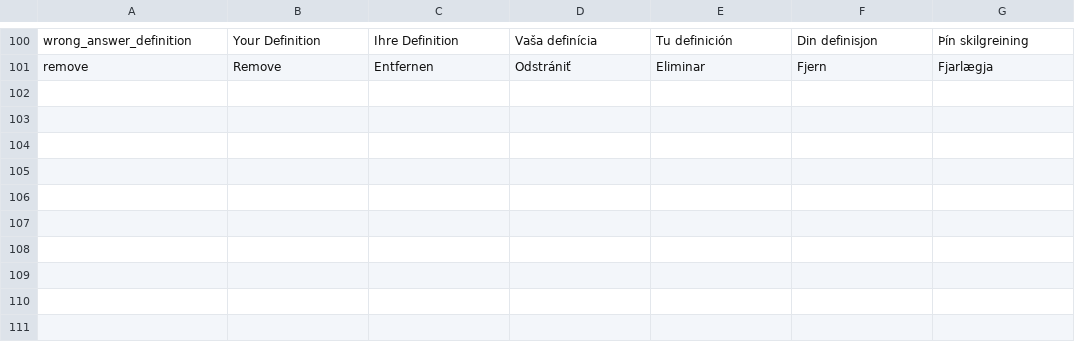
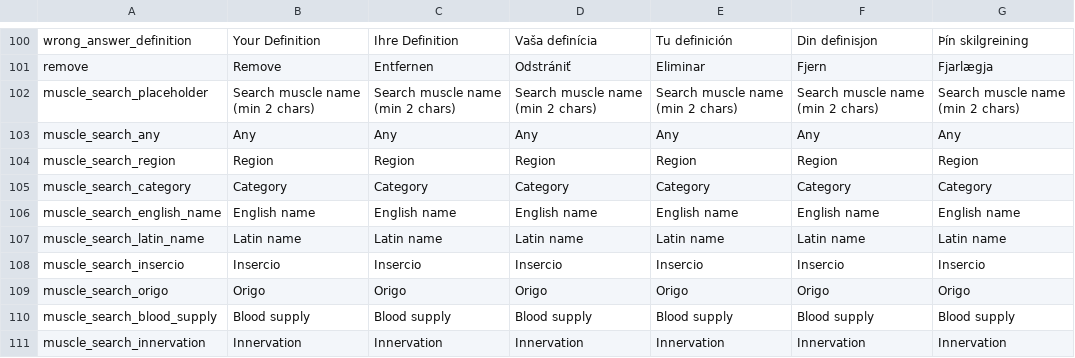
Before and after one commit to MedicalDictionaryJLF/MedicalDictionaryJLF, a CSV file: App translations.csv, drawn as a sheet; only a part is shown, gaps mark what is left out; the diff names each change by its address in the sheet, - before the commit and + after, or states it on an @@ line.

```diff
--- a/App translations.csv
+++ b/App translations.csv
+row 102: muscle_search_placeholder | Search muscle name (min 2 chars) | Search muscle name (min 2 chars) | Search muscle name (min 2 chars) | Search muscle name (min 2 chars) | Search muscle name (min 2 chars) | Search muscle name (min 2 chars)
+row 103: muscle_search_any | Any | Any | Any | Any | Any | Any
+row 104: muscle_search_region | Region | Region | Region | Region | Region | Region
+row 105: muscle_search_category | Category | Category | Category | Category | Category | Category
+row 106: muscle_search_english_name | English name | English name | English name | English name | English name | English name
+row 107: muscle_search_latin_name | Latin name | Latin name | Latin name | Latin name | Latin name | Latin name
+row 108: muscle_search_insercio | Insercio | Insercio | Insercio | Insercio | Insercio | Insercio
+row 109: muscle_search_origo | Origo | Origo | Origo | Origo | Origo | Origo
+row 110: muscle_search_blood_supply | Blood supply | Blood supply | Blood supply | Blood supply | Blood supply | Blood supply
+row 111: muscle_search_innervation | Innervation | Innervation | Innervation | Innervation | Innervation | Innervation
```
Also changed, not shown: 2 other files.
